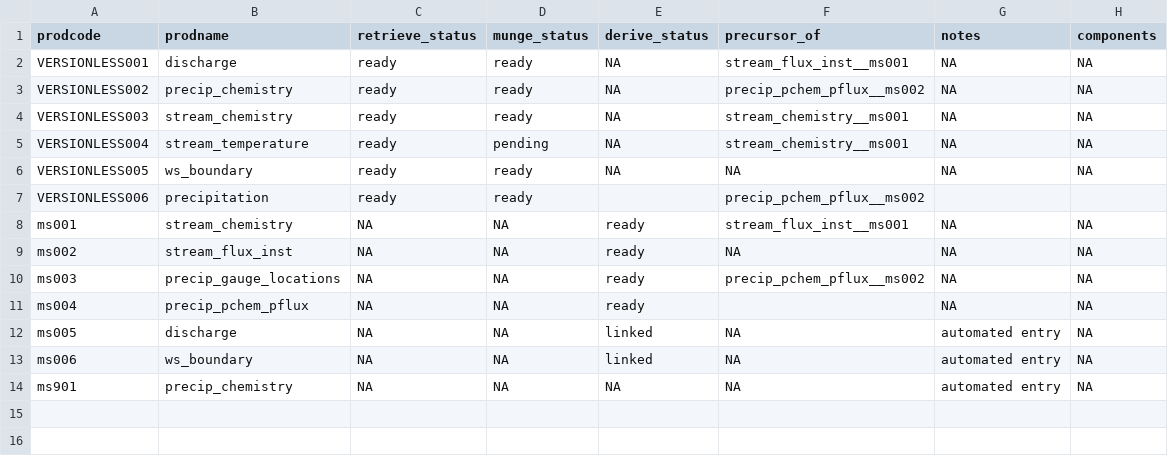
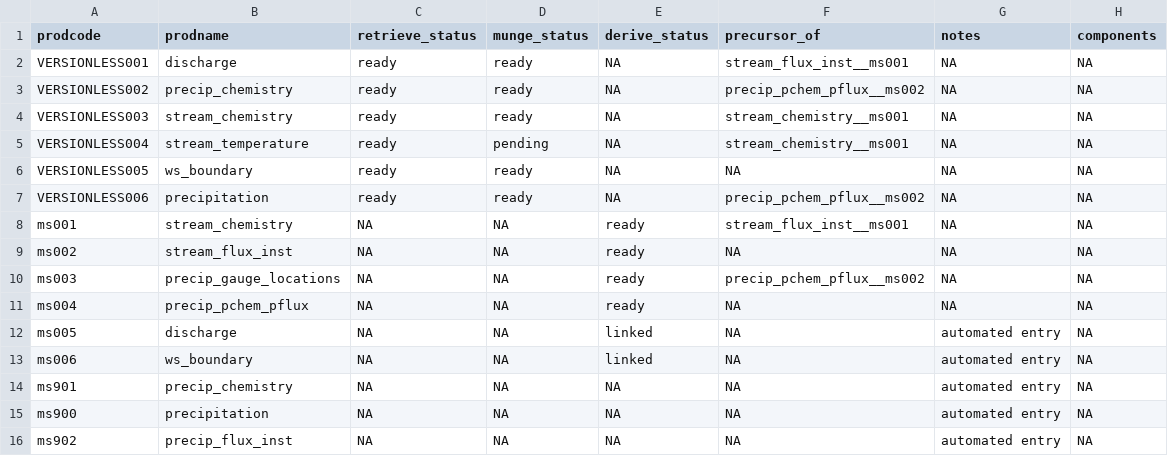
Before and after one commit to MacroSHEDS/data_processing, a CSV file: src/krycklan/krycklan/products.csv, drawn as a sheet.

```diff
--- a/src/krycklan/krycklan/products.csv
+++ b/src/krycklan/krycklan/products.csv
@@ -6,3 +6,3 @@ VERSIONLESS004,stream_temperature,ready,pending,NA,stream_chemistry__ms001,NA,NA
 VERSIONLESS005,ws_boundary,ready,ready,NA,NA,NA,NA
-VERSIONLESS006,precipitation,ready,ready,,precip_pchem_pflux__ms002,,
+VERSIONLESS006,precipitation,ready,ready,NA,precip_pchem_pflux__ms002,NA,NA
 ms001,stream_chemistry,NA,NA,ready,stream_flux_inst__ms001,NA,NA
@@ -10,3 +10,3 @@ ms002,stream_flux_inst,NA,NA,ready,NA,NA,NA
 ms003,precip_gauge_locations,NA,NA,ready,precip_pchem_pflux__ms002,NA,NA
-ms004,precip_pchem_pflux,NA,NA,ready,,NA,NA
+ms004,precip_pchem_pflux,NA,NA,ready,NA,NA,NA
 ms005,discharge,NA,NA,linked,NA,automated entry,NA
@@ -14 +14,3 @@ ms006,ws_boundary,NA,NA,linked,NA,automated entry,NA
 ms901,precip_chemistry,NA,NA,NA,NA,automated entry,NA
+ms900,precipitation,NA,NA,NA,NA,automated entry,NA
+ms902,precip_flux_inst,NA,NA,NA,NA,automated entry,NA
```
Also changed, not shown: src/neon/neon/products.csv, src/usfs/suef/products.csv, 7 other files.
